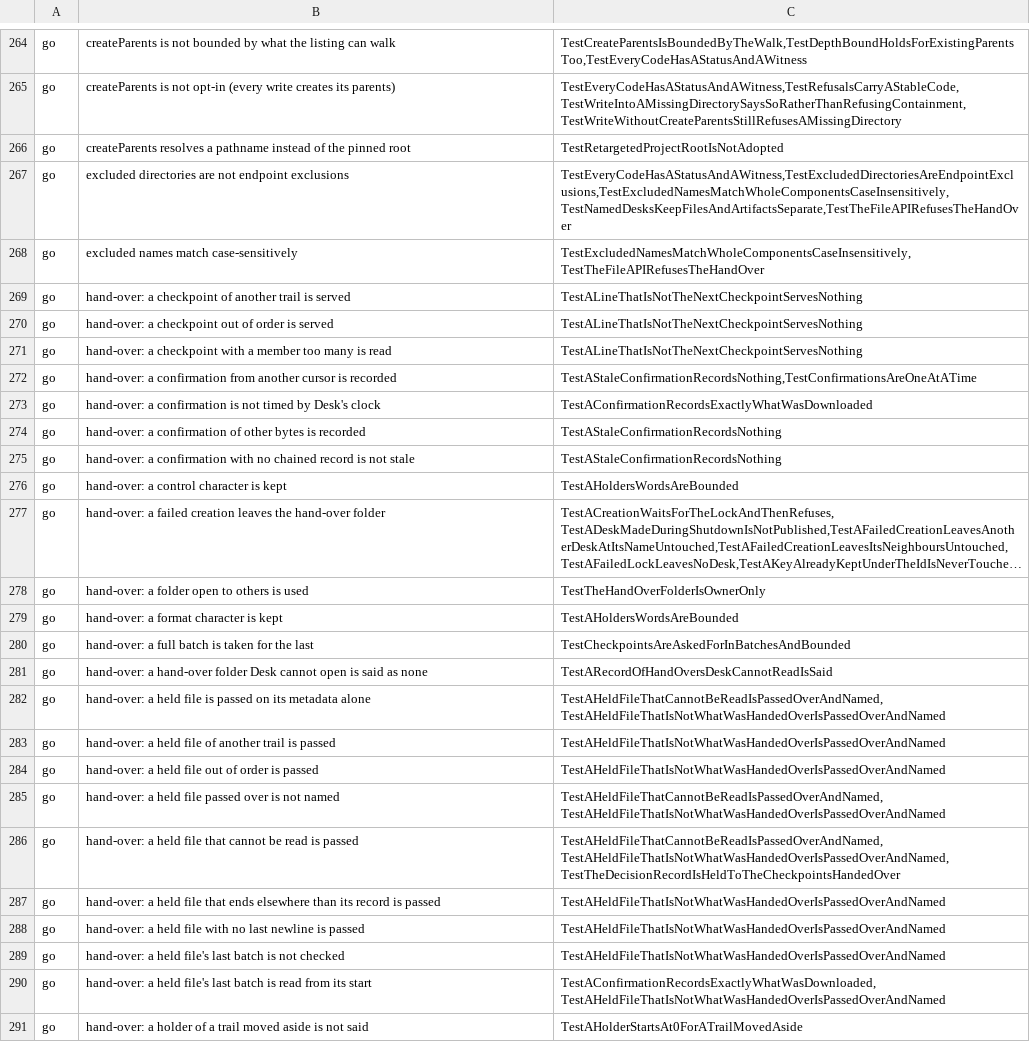
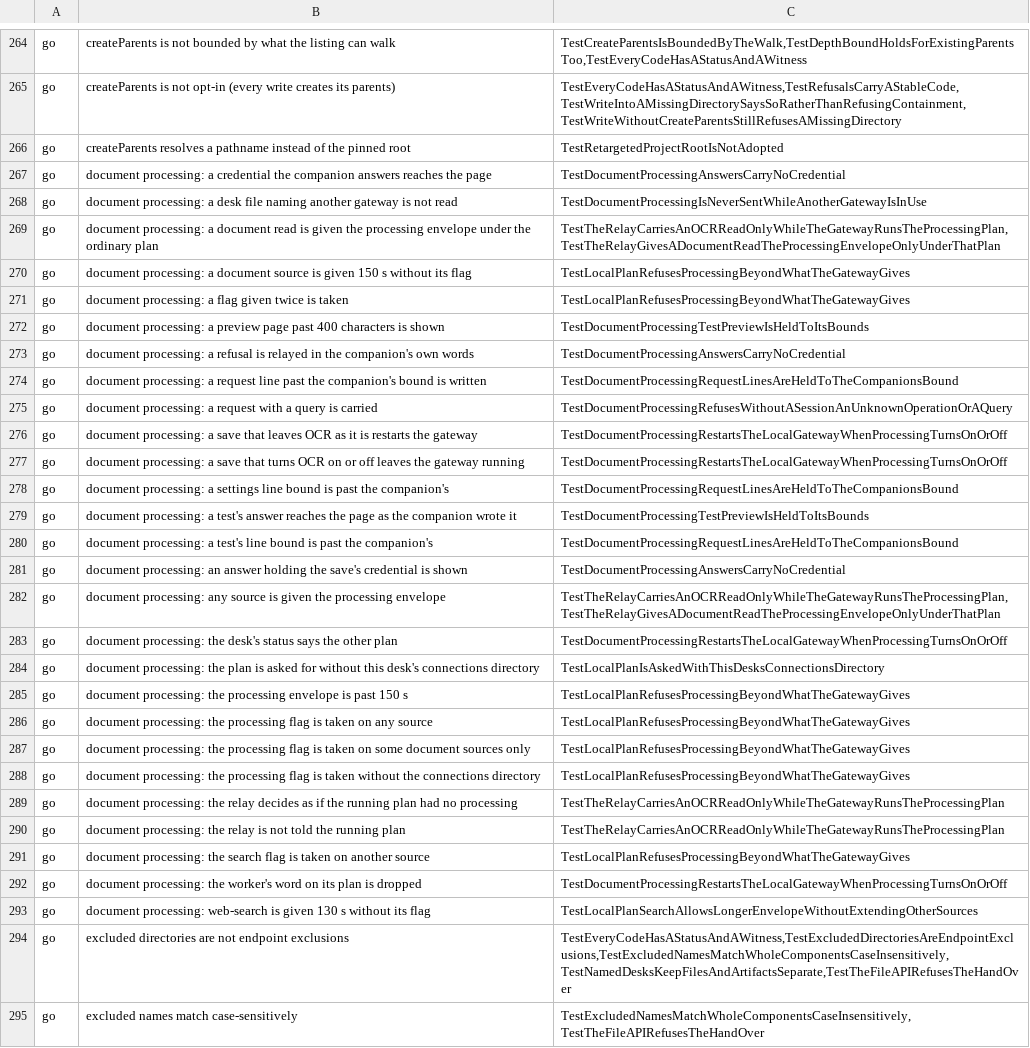
Before and after one commit to Judgment-Pack/judgment-pack-desk, a TSV file: scripts/mutation-expects.tsv, drawn as a sheet; only a part is shown, gaps mark what is left out; the shorter side is filled out with more unchanged rows; long unchanged cells end in …; the diff names each change by its address in the sheet, - before the commit and + after, or states it on an @@ line.

```diff
--- a/scripts/mutation-expects.tsv
+++ b/scripts/mutation-expects.tsv
+row 267: go | document processing: a credential the companion answers reaches the page | TestDocumentProcessingAnswersCarryNoCredential
+row 268: go | document processing: a desk file naming another gateway is not read | TestDocumentProcessingIsNeverSentWhileAnotherGatewayIsInUse
+row 269: go | document processing: a document read is given the processing envelope under the ordinary plan | TestTheRelayCarriesAnOCRReadOnlyWhileTheGatewayRunsTheProcessingPlan,TestTheRelayGivesADocumentReadTheProcessingEnvelopeOnlyUnderThatPlan
+row 270: go | document processing: a document source is given 150 s without its flag | TestLocalPlanRefusesProcessingBeyondWhatTheGatewayGives
+row 271: go | document processing: a flag given twice is taken | TestLocalPlanRefusesProcessingBeyondWhatTheGatewayGives
+row 272: go | document processing: a preview page past 400 characters is shown | TestDocumentProcessingTestPreviewIsHeldToItsBounds
+row 273: go | document processing: a refusal is relayed in the companion's own words | TestDocumentProcessingAnswersCarryNoCredential
+row 274: go | document processing: a request line past the companion's bound is written | TestDocumentProcessingRequestLinesAreHeldToTheCompanionsBound
+row 275: go | document processing: a request with a query is carried | TestDocumentProcessingRefusesWithoutASessionAnUnknownOperationOrAQuery
+row 276: go | document processing: a save that leaves OCR as it is restarts the gateway | TestDocumentProcessingRestartsTheLocalGatewayWhenProcessingTurnsOnOrOff
+row 277: go | document processing: a save that turns OCR on or off leaves the gateway running | TestDocumentProcessingRestartsTheLocalGatewayWhenProcessingTurnsOnOrOff
+row 278: go | document processing: a settings line bound is past the companion's | TestDocumentProcessingRequestLinesAreHeldToTheCompanionsBound
+row 279: go | document processing: a test's answer reaches the page as the companion wrote it | TestDocumentProcessingTestPreviewIsHeldToItsBounds
+row 280: go | document processing: a test's line bound is past the companion's | TestDocumentProcessingRequestLinesAreHeldToTheCompanionsBound
+row 281: go | document processing: an answer holding the save's credential is shown | TestDocumentProcessingAnswersCarryNoCredential
+row 282: go | document processing: any source is given the processing envelope | TestTheRelayCarriesAnOCRReadOnlyWhileTheGatewayRunsTheProcessingPlan,TestTheRelayGivesADocumentReadTheProcessingEnvelopeOnlyUnderThatPlan
+row 283: go | document processing: the desk's status says the other plan | TestDocumentProcessingRestartsTheLocalGatewayWhenProcessingTurnsOnOrOff
+row 284: go | document processing: the plan is asked for without this desk's connections directory | TestLocalPlanIsAskedWithThisDesksConnectionsDirectory
+row 285: go | document processing: the processing envelope is past 150 s | TestLocalPlanRefusesProcessingBeyondWhatTheGatewayGives
+row 286: go | document processing: the processing flag is taken on any source | TestLocalPlanRefusesProcessingBeyondWhatTheGatewayGives
+row 287: go | document processing: the processing flag is taken on some document sources only | TestLocalPlanRefusesProcessingBeyondWhatTheGatewayGives
+row 288: go | document processing: the processing flag is taken without the connections directory | TestLocalPlanRefusesProcessingBeyondWhatTheGatewayGives
+row 289: go | document processing: the relay decides as if the running plan had no processing | TestTheRelayCarriesAnOCRReadOnlyWhileTheGatewayRunsTheProcessingPlan
+row 290: go | document processing: the relay is not told the running plan | TestTheRelayCarriesAnOCRReadOnlyWhileTheGatewayRunsTheProcessingPlan
+row 291: go | document processing: the search flag is taken on another source | TestLocalPlanRefusesProcessingBeyondWhatTheGatewayGives
+row 292: go | document processing: the worker's word on its plan is dropped | TestDocumentProcessingRestartsTheLocalGatewayWhenProcessingTurnsOnOrOff
+row 293: go | document processing: web-search is given 130 s without its flag | TestLocalPlanSearchAllowsLongerEnvelopeWithoutExtendingOtherSources
```
Also changed, not shown: 37 other files.
